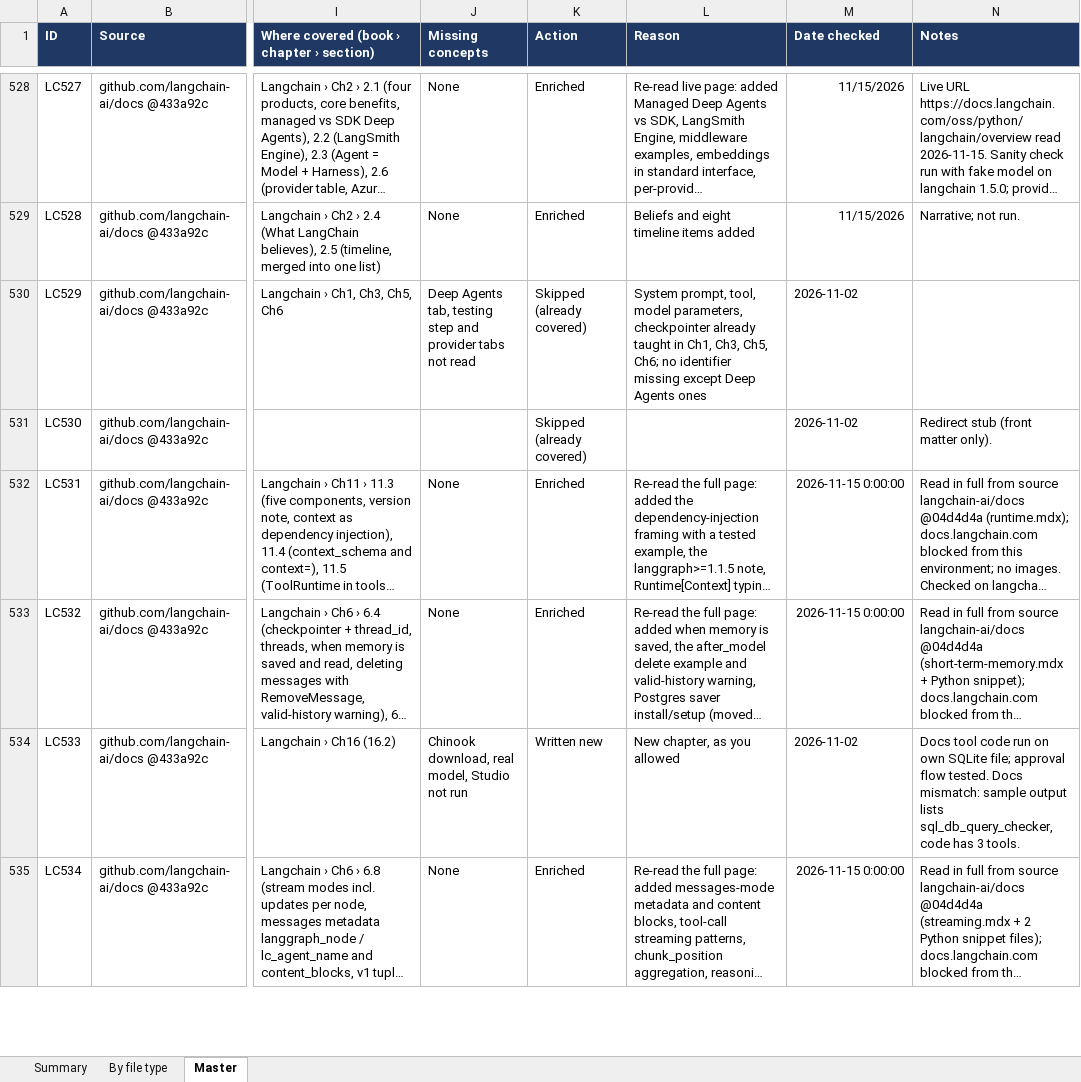
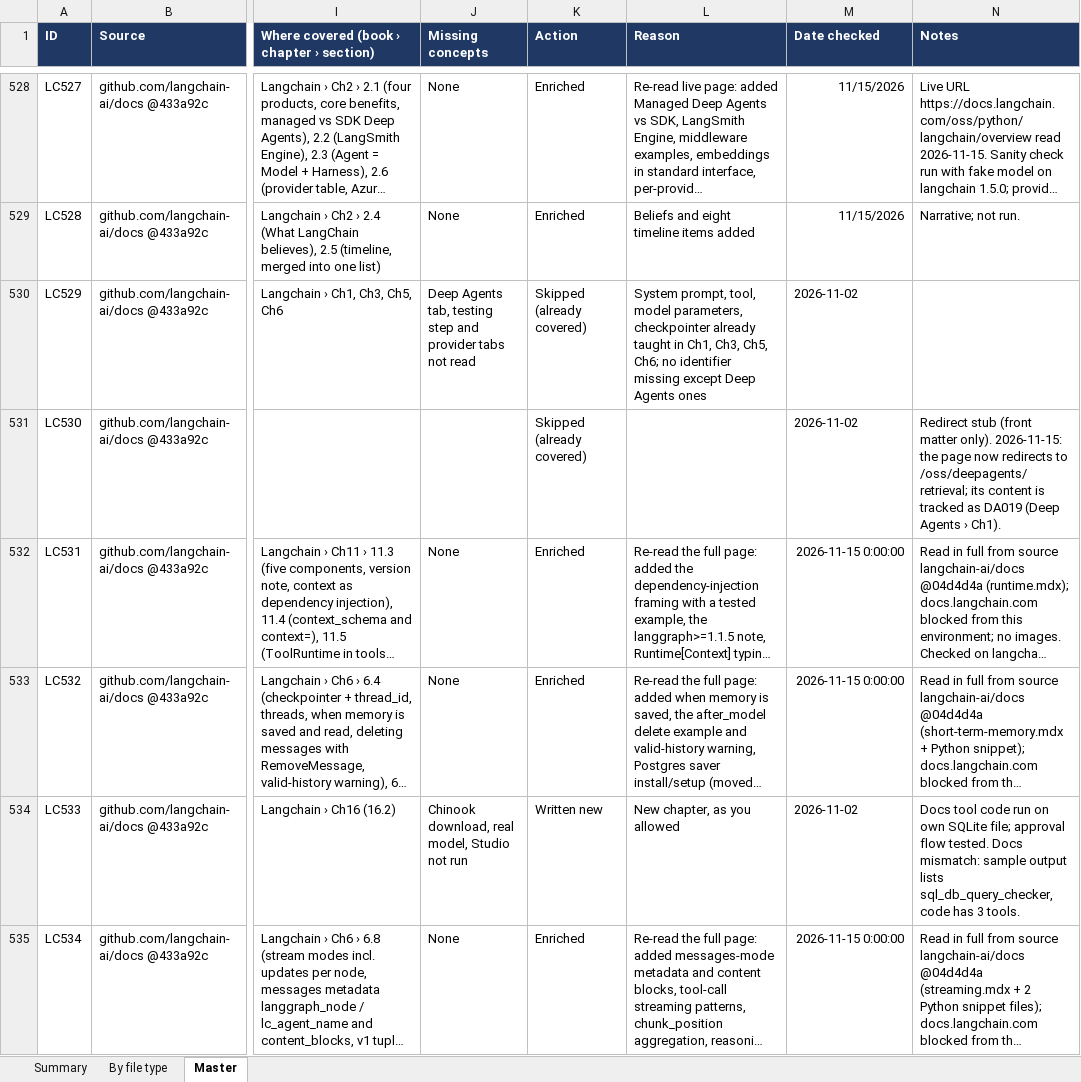
Before and after one commit to kiaanwankhede/MyNotes, an Excel workbook: master/master.xlsx, sheet Master, drawn as a sheet; only a part is shown, gaps mark what is left out; long unchanged cells end in …; values as stored, in another font and other column widths than the file's, no borders; charts and pictures not drawn; the diff covers the shown part only; the diff names each change by its address in the sheet, - before the commit and + after, or states it on an @@ line.

```diff
--- a/master/master.xlsx (sheet Master)
+++ b/master/master.xlsx (sheet Master)
-N531 (Notes): …matter only).
+N531 (Notes): …matter only). 2026-11-15: the page now redirects to /oss/deepagents/retrieval; its content is tracked as DA019 (Deep Agents › Ch1).
```
Also changed, not shown: 40 added rows elsewhere in this sheet, sheet By file type, sheet Summary, formulas that keep their value, 5 other files.
